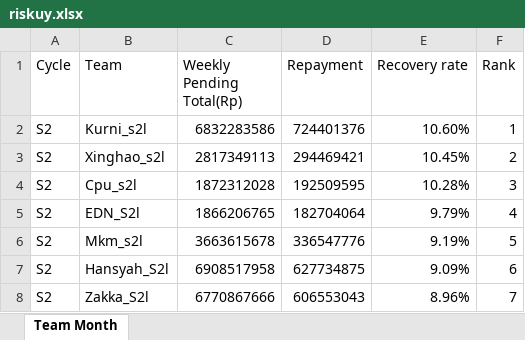
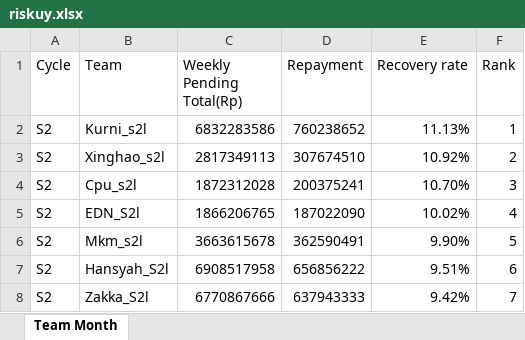
Before and after one commit to hansyahm99/first-project, an Excel workbook: riskuy.xlsx, sheet Team Month, drawn as a sheet; values as stored, in another font and other column widths than the file's, no borders; the diff names each change by its address in the sheet, - before the commit and + after, or states it on an @@ line.

```diff
--- a/riskuy.xlsx (sheet Team Month)
+++ b/riskuy.xlsx (sheet Team Month)
-D2 (Repayment): 724401376
+D2 (Repayment): 760238652
-E2 (Recovery rate): 10.60%
+E2 (Recovery rate): 11.13%
-D3 (Repayment): 294469421
+D3 (Repayment): 307674510
-E3 (Recovery rate): 10.45%
+E3 (Recovery rate): 10.92%
-D4 (Repayment): 192509595
+D4 (Repayment): 200375241
-E4 (Recovery rate): 10.28%
+E4 (Recovery rate): 10.70%
-D5 (Repayment): 182704064
+D5 (Repayment): 187022090
-E5 (Recovery rate): 9.79%
+E5 (Recovery rate): 10.02%
-D6 (Repayment): 336547776
+D6 (Repayment): 362590491
-E6 (Recovery rate): 9.19%
+E6 (Recovery rate): 9.90%
-D7 (Repayment): 627734875
+D7 (Repayment): 656856222
-E7 (Recovery rate): 9.09%
+E7 (Recovery rate): 9.51%
-D8 (Repayment): 606553043
+D8 (Repayment): 637943333
-E8 (Recovery rate): 8.96%
+E8 (Recovery rate): 9.42%
```
Also changed, not shown: nurlita.xlsx, riska.xlsx, 1 other file.
